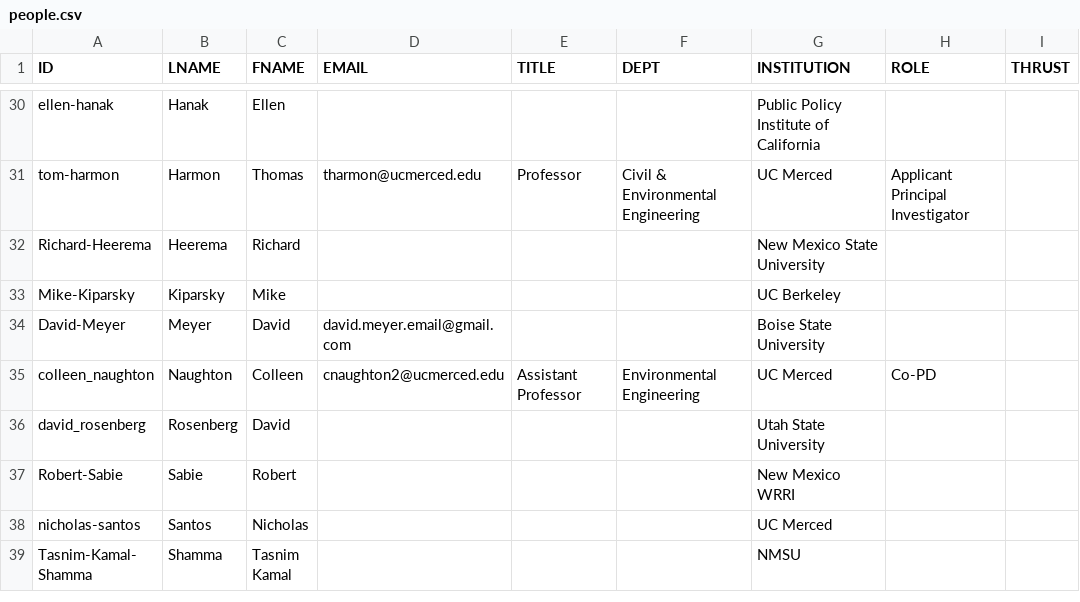
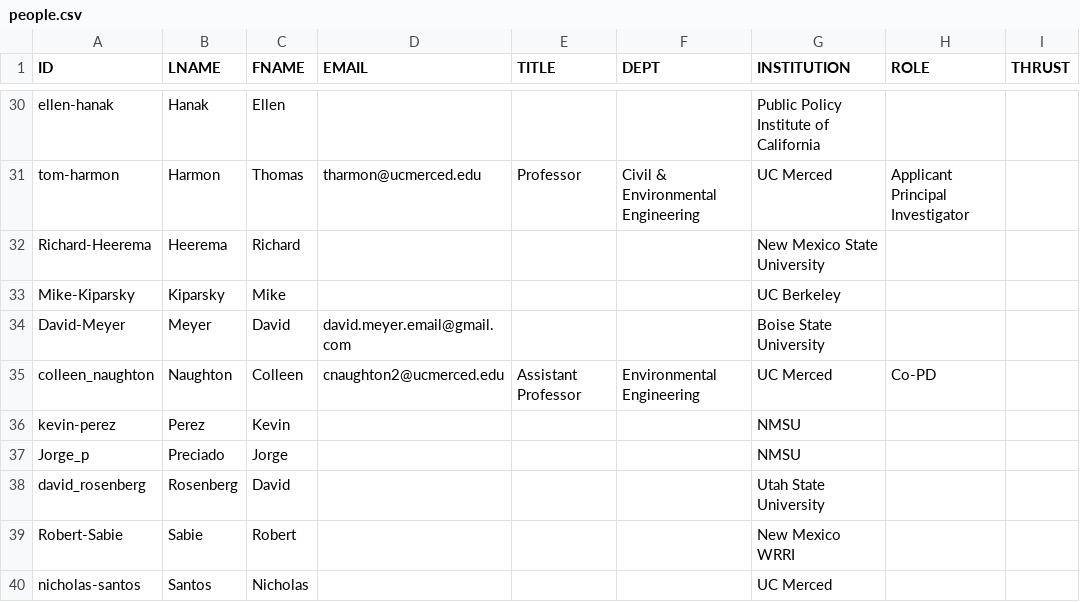
Before and after one commit to citris-ucmerced/SecureWaterFuture, a CSV file: people.csv, drawn as a sheet; only a part is shown, gaps mark what is left out; the shorter side is filled out with more unchanged rows; the diff names each change by its address in the sheet, - before the commit and + after, or states it on an @@ line.

Commit message:
added 2 people to people page

```diff
--- a/people.csv
+++ b/people.csv
+row 36: kevin-perez | Perez | Kevin |  |  |  | NMSU
+row 37: Jorge_p | Preciado | Jorge |  |  |  | NMSU
```
Also changed, not shown: 2 other files.
